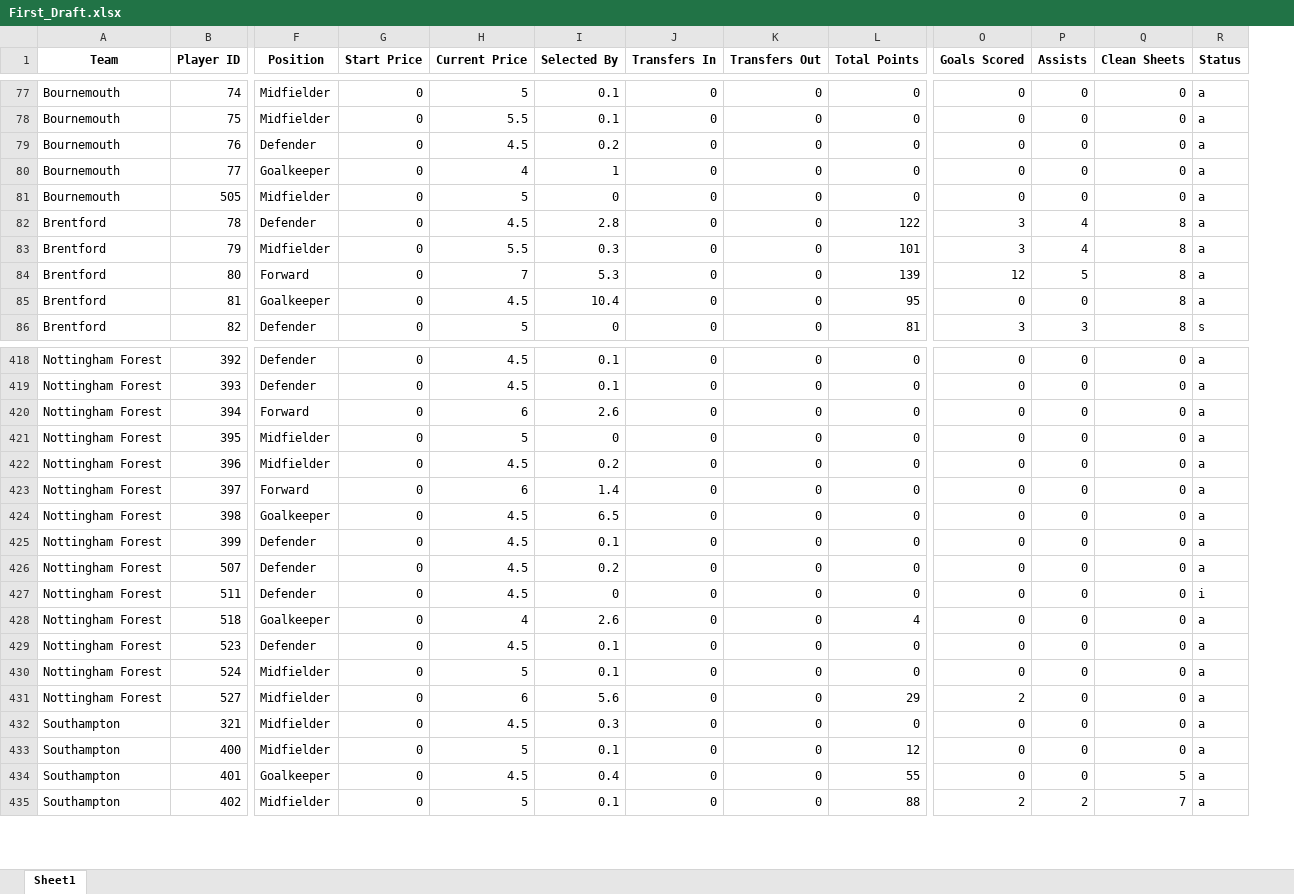
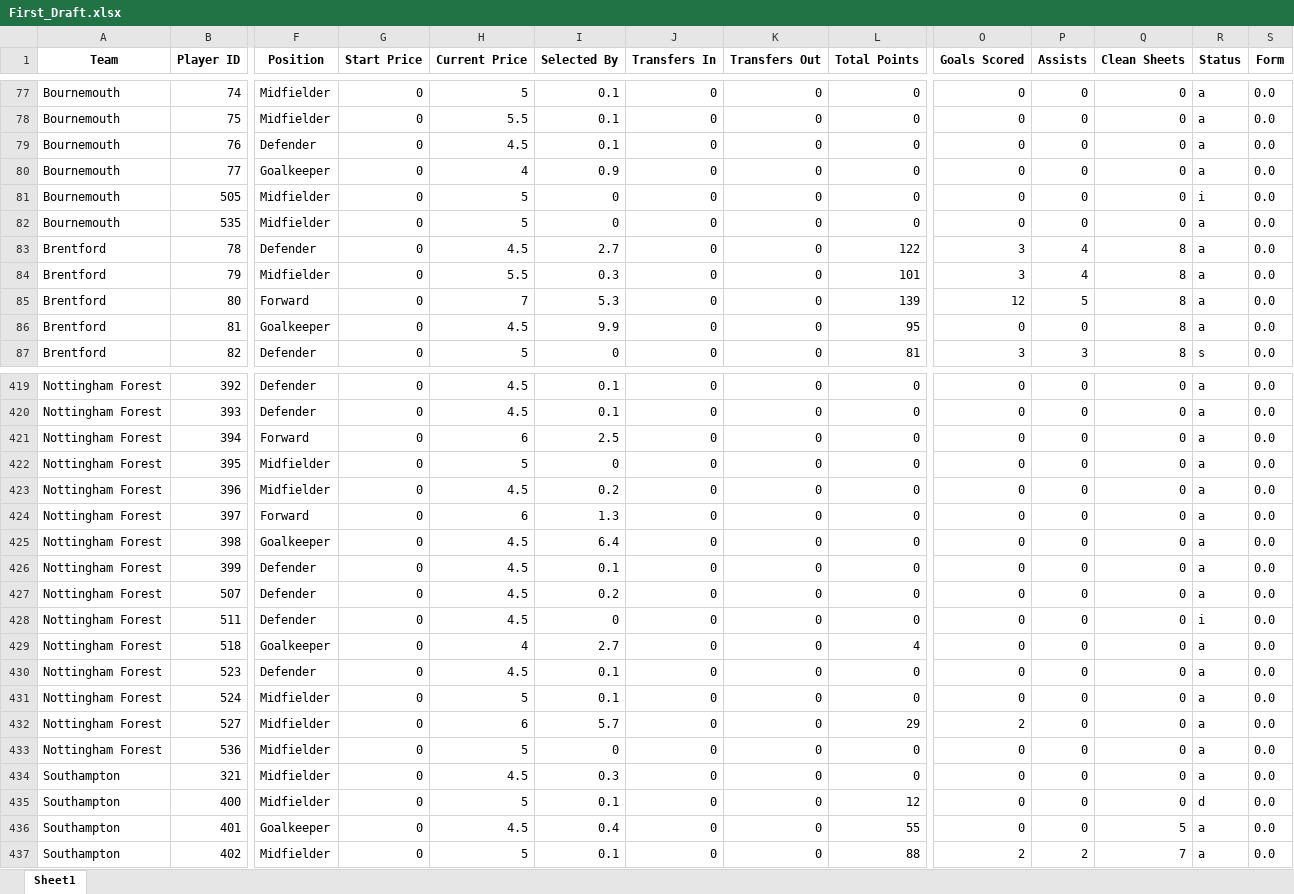
Before and after one commit to probablyvivek/Fantasy, an Excel workbook: First_Draft.xlsx, sheet Sheet1, drawn as a sheet; only a part is shown, gaps mark what is left out; values as stored, in another font and other column widths than the file's, no borders; addresses are those after the commit; rows hold the shown columns only; the diff covers the shown part only; the diff names each change by its address in the sheet, - before the commit and + after, or states it on an @@ line.

Commit message:
FPL Latest filed added with player form

```diff
--- a/First_Draft.xlsx (sheet Sheet1)
+++ b/First_Draft.xlsx (sheet Sheet1)
+column S (Form), rows 77-81: all 0.0; rows 83-87: all 0.0; rows 419-432: all 0.0; rows 434-437: all 0.0
-I79 (Selected By): 0.2
+I79 (Selected By): 0.1
-I80 (Selected By): 1
+I80 (Selected By): 0.9
-R81 (Status): a
+R81 (Status): i
+row 82: Bournemouth | 535 | Midfielder | 0 | 5 | 0 | 0 | 0 | 0 | 0 | 0 | 0 | a | 0.0
-I83 (Selected By): 2.8
+I83 (Selected By): 2.7
-I86 (Selected By): 10.4
+I86 (Selected By): 9.9
-I421 (Selected By): 2.6
+I421 (Selected By): 2.5
-I424 (Selected By): 1.4
+I424 (Selected By): 1.3
-I425 (Selected By): 6.5
+I425 (Selected By): 6.4
-I429 (Selected By): 2.6
+I429 (Selected By): 2.7
-I432 (Selected By): 5.6
+I432 (Selected By): 5.7
+row 433: Nottingham Forest | 536 | Midfielder | 0 | 5 | 0 | 0 | 0 | 0 | 0 | 0 | 0 | a | 0.0
-R435 (Status): a
+R435 (Status): d
```
Also changed, not shown: 174 edited cells elsewhere in this sheet, 2 other files.
